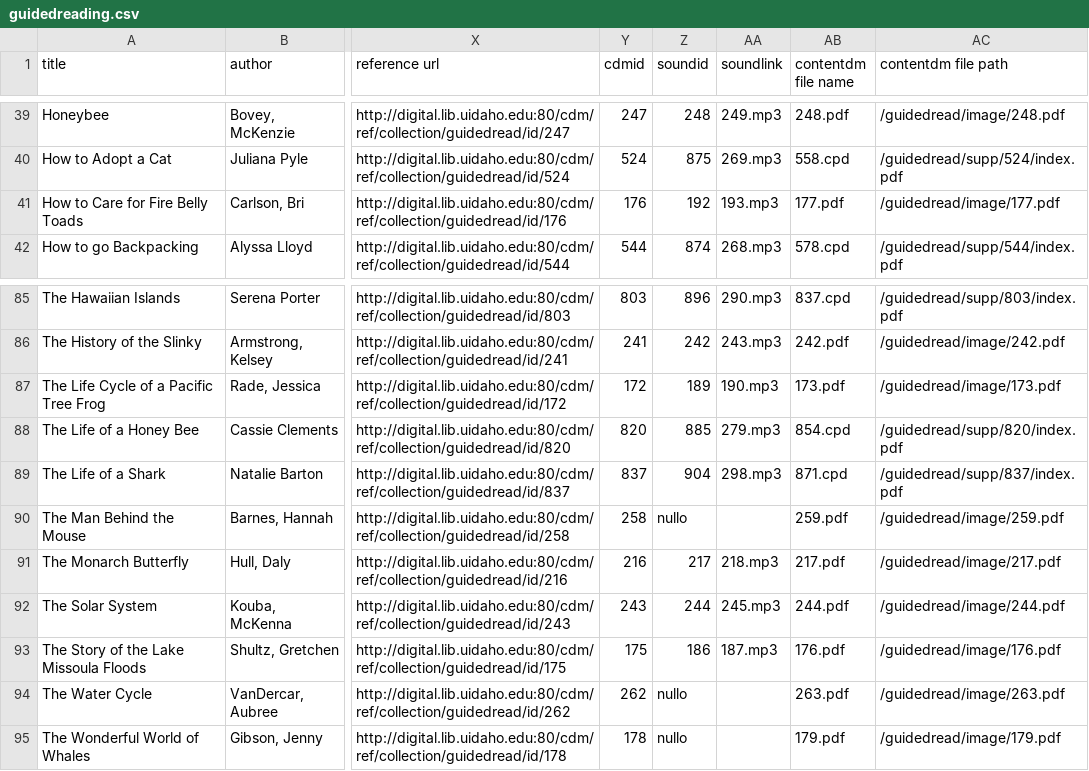
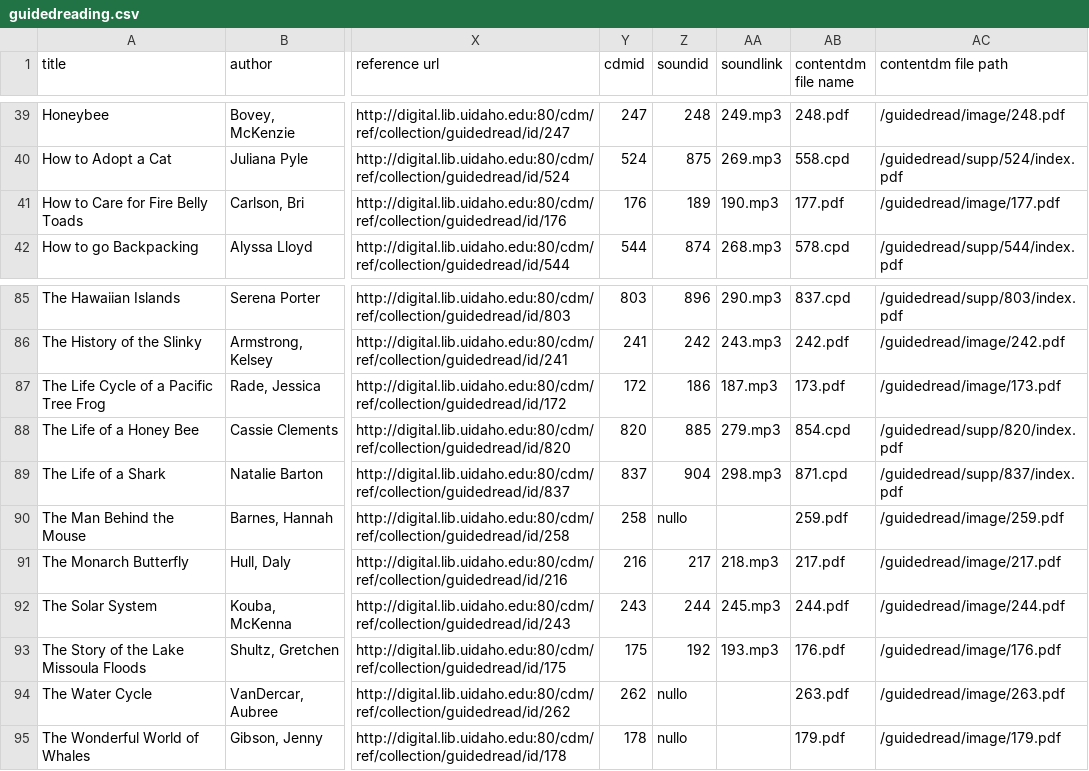
Before and after one commit to uidaholib/collectionbuilder-cdm-template, a CSV file: _data/guidedreading.csv, drawn as a sheet; only a part is shown, gaps mark what is left out; the diff names each change by its address in the sheet, - before the commit and + after, or states it on an @@ line.

```diff
--- a/_data/guidedreading.csv
+++ b/_data/guidedreading.csv
-Z41 (soundid): 192
+Z41 (soundid): 189
-AA41 (soundlink): 193.mp3
+AA41 (soundlink): 190.mp3
-Z87 (soundid): 189
+Z87 (soundid): 186
-AA87 (soundlink): 190.mp3
+AA87 (soundlink): 187.mp3
-Z93 (soundid): 186
+Z93 (soundid): 192
-AA93 (soundlink): 187.mp3
+AA93 (soundlink): 193.mp3
```
Also changed, not shown: 1 other file.
